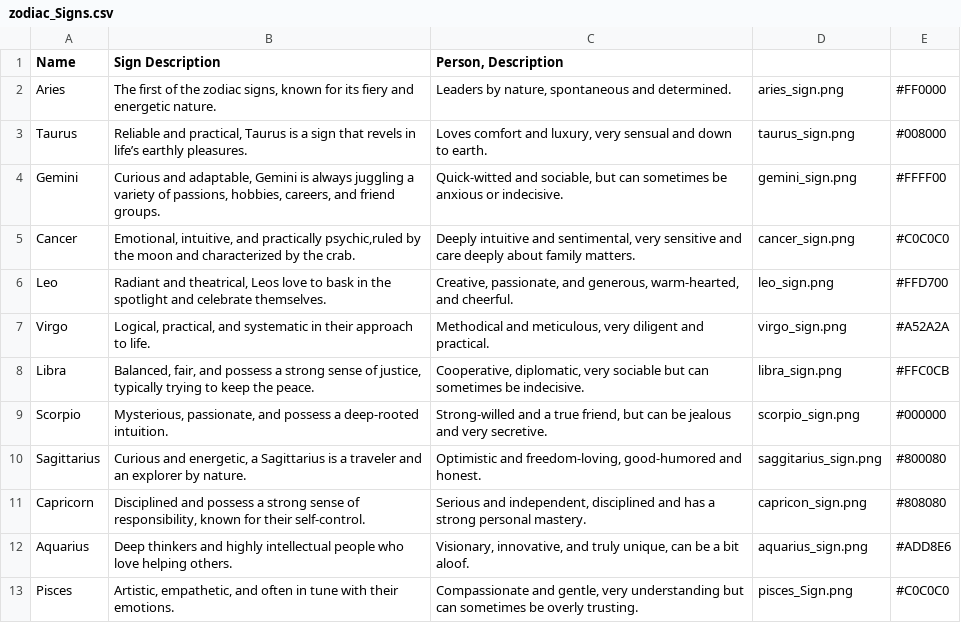
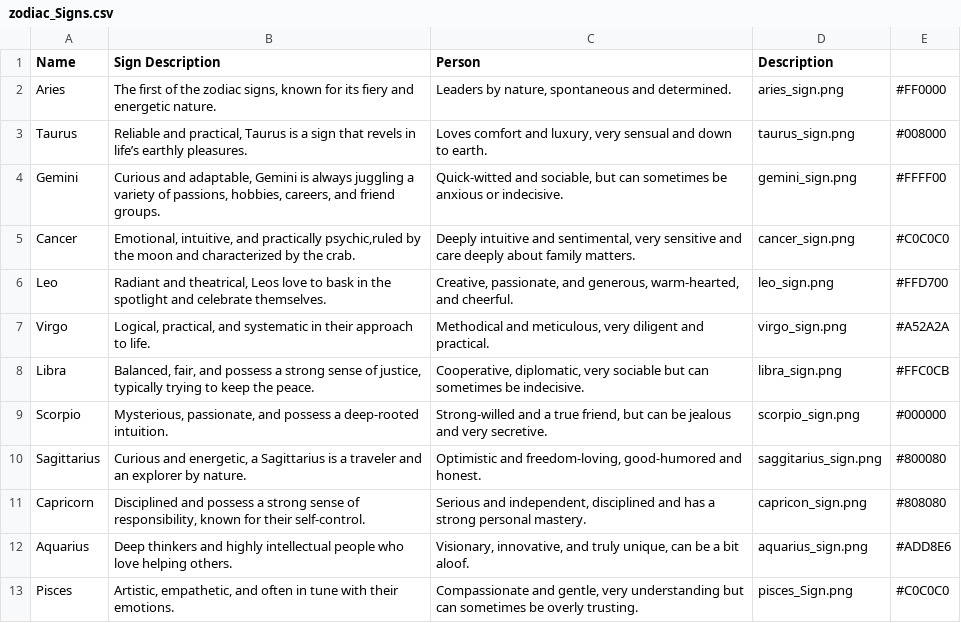
Before and after one commit to Fluffkin23/MauiStellarCThreading, a CSV file: MauiStellarCThreading/Resources/zodiac_Signs.csv, drawn as a sheet.

```diff
--- a/MauiStellarCThreading/Resources/zodiac_Signs.csv
+++ b/MauiStellarCThreading/Resources/zodiac_Signs.csv
@@ -1,2 +1,2 @@
-Name;Sign Description;Person, Description;
+Name;Sign Description;Person; Description;
 Aries;"The first of the zodiac signs, known for its fiery and energetic nature.";"Leaders by nature, spontaneous and determined.";aries_sign.png;#FF0000
```
Also changed, not shown: 2 other files.
